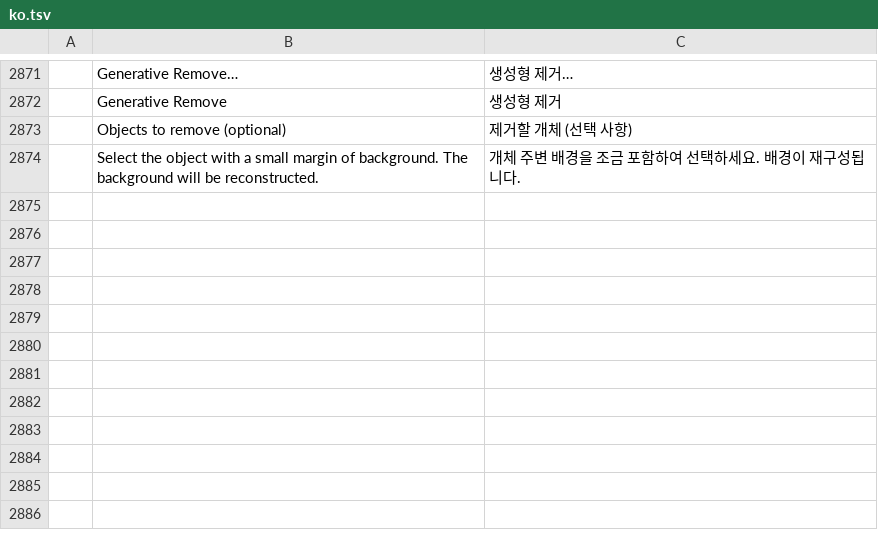
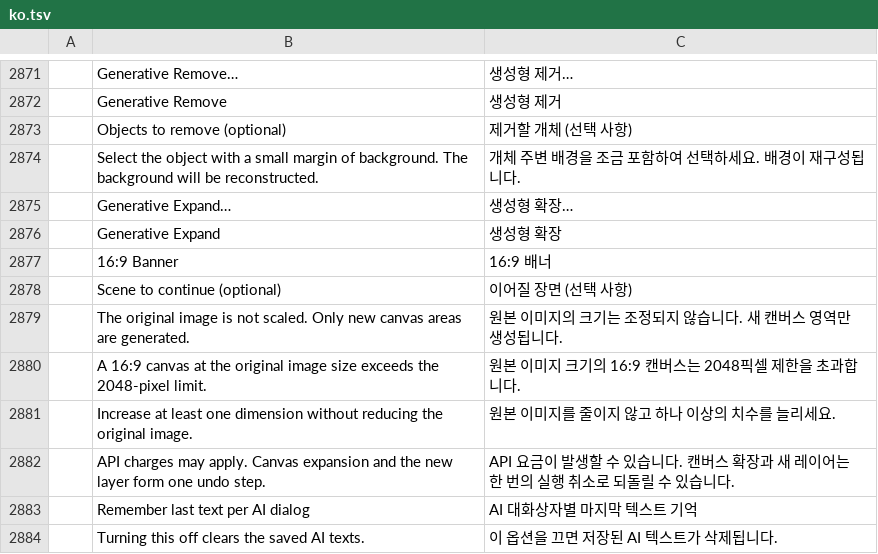
Before and after one commit to rkrx/photocraft, a TSV file: crates/ui-egui/src/i18n/ko.tsv, drawn as a sheet; only a part is shown, gaps mark what is left out; the diff names each change by its address in the sheet, - before the commit and + after, or states it on an @@ line.

```diff
--- a/crates/ui-egui/src/i18n/ko.tsv
+++ b/crates/ui-egui/src/i18n/ko.tsv
+row 2875:  | Generative Expand… | 생성형 확장…
+row 2876:  | Generative Expand | 생성형 확장
+row 2877:  | 16:9 Banner | 16:9 배너
+row 2878:  | Scene to continue (optional) | 이어질 장면 (선택 사항)
+row 2879:  | The original image is not scaled. Only new canvas areas are generated. | 원본 이미지의 크기는 조정되지 않습니다. 새 캔버스 영역만 생성됩니다.
+row 2880:  | A 16:9 canvas at the original image size exceeds the 2048-pixel limit. | 원본 이미지 크기의 16:9 캔버스는 2048픽셀 제한을 초과합니다.
+row 2881:  | Increase at least one dimension without reducing the original image. | 원본 이미지를 줄이지 않고 하나 이상의 치수를 늘리세요.
+row 2882:  | API charges may apply. Canvas expansion and the new layer form one undo step. | API 요금이 발생할 수 있습니다. 캔버스 확장과 새 레이어는 한 번의 실행 취소로 되돌릴 수 있습니다.
+row 2883:  | Remember last text per AI dialog | AI 대화상자별 마지막 텍스트 기억
+row 2884:  | Turning this off clears the saved AI texts. | 이 옵션을 끄면 저장된 AI 텍스트가 삭제됩니다.
```
Also changed, not shown: crates/ui-egui/src/i18n/el.tsv, crates/ui-egui/src/i18n/fr.tsv, 39 other files.
